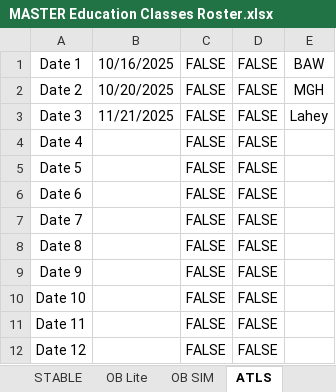
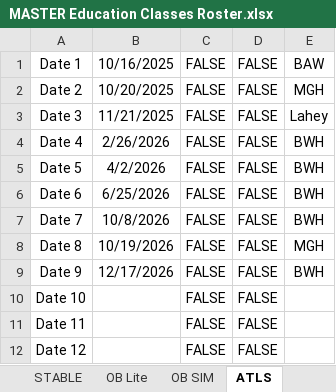
Before and after one commit to AlphaBravo227/CrewOps360, an Excel workbook: training/upload/MASTER Education Classes Roster.xlsx, sheet ATLS, drawn as a sheet; only a part is shown; values as stored, in another font and other column widths than the file's, no borders; the diff names each change by its address in the sheet, - before the commit and + after, or states it on an @@ line.

```diff
--- a/training/upload/MASTER Education Classes Roster.xlsx (sheet ATLS)
+++ b/training/upload/MASTER Education Classes Roster.xlsx (sheet ATLS)
-B4: (empty)
+B4: 2/26/2026
-E4:E7: (empty)
+E4:E7: BWH
-B5: (empty)
+B5: 4/2/2026
-B6: (empty)
+B6: 6/25/2026
-B7: (empty)
+B7: 10/8/2026
-B8: (empty)
+B8: 10/19/2026
-E8: (empty)
+E8: MGH
-B9: (empty)
+B9: 12/17/2026
-E9: (empty)
+E9: BWH
```
Also changed, not shown: sheet Class_Enrollment, upload files/Requirements.xlsx, 9 other files.
